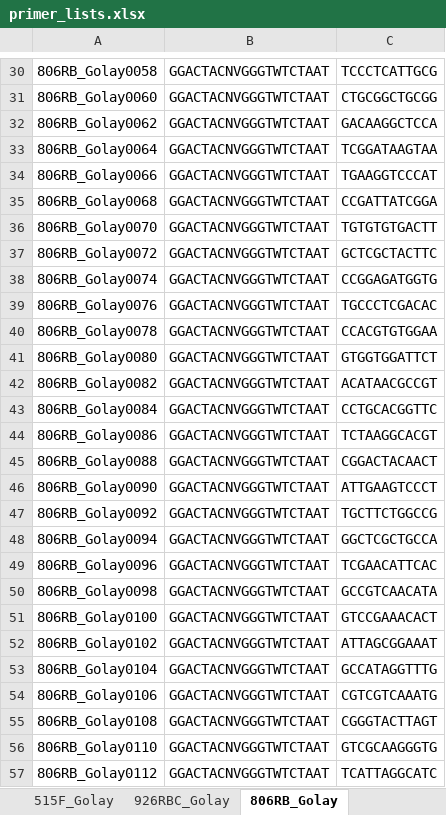
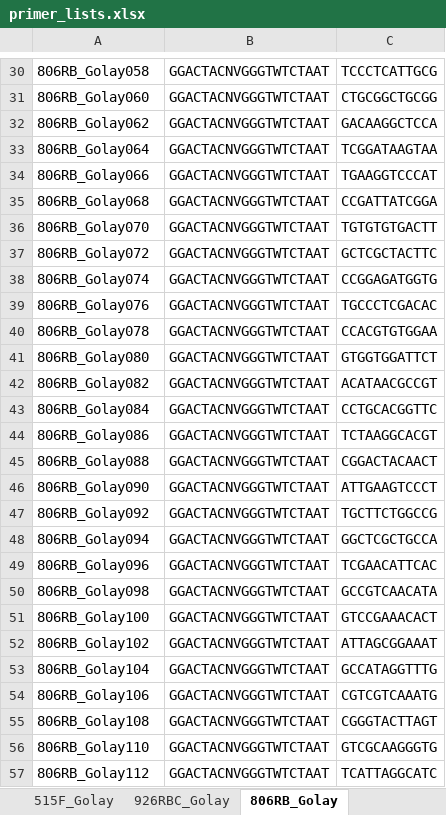
Before and after one commit to MolLabNIOZ/molecular_tools, an Excel workbook: mapping_file_creator/primer_lists.xlsx, sheet 806RB_Golay, drawn as a sheet; only a part is shown, gaps mark what is left out; values as stored, in another font and other column widths than the file's, no borders; the diff covers the shown part only; the diff names each change by its address in the sheet, - before the commit and + after, or states it on an @@ line.

```diff
--- a/mapping_file_creator/primer_lists.xlsx (sheet 806RB_Golay)
+++ b/mapping_file_creator/primer_lists.xlsx (sheet 806RB_Golay)
-A30: 806RB_Golay0058
+A30: 806RB_Golay058
-A31: 806RB_Golay0060
+A31: 806RB_Golay060
-A32: 806RB_Golay0062
+A32: 806RB_Golay062
-A33: 806RB_Golay0064
+A33: 806RB_Golay064
-A34: 806RB_Golay0066
+A34: 806RB_Golay066
-A35: 806RB_Golay0068
+A35: 806RB_Golay068
-A36: 806RB_Golay0070
+A36: 806RB_Golay070
-A37: 806RB_Golay0072
+A37: 806RB_Golay072
-A38: 806RB_Golay0074
+A38: 806RB_Golay074
-A39: 806RB_Golay0076
+A39: 806RB_Golay076
-A40: 806RB_Golay0078
+A40: 806RB_Golay078
-A41: 806RB_Golay0080
+A41: 806RB_Golay080
-A42: 806RB_Golay0082
+A42: 806RB_Golay082
-A43: 806RB_Golay0084
+A43: 806RB_Golay084
-A44: 806RB_Golay0086
+A44: 806RB_Golay086
-A45: 806RB_Golay0088
+A45: 806RB_Golay088
-A46: 806RB_Golay0090
+A46: 806RB_Golay090
-A47: 806RB_Golay0092
+A47: 806RB_Golay092
-A48: 806RB_Golay0094
+A48: 806RB_Golay094
-A49: 806RB_Golay0096
+A49: 806RB_Golay096
-A50: 806RB_Golay0098
+A50: 806RB_Golay098
-A51: 806RB_Golay0100
+A51: 806RB_Golay100
-A52: 806RB_Golay0102
+A52: 806RB_Golay102
-A53: 806RB_Golay0104
+A53: 806RB_Golay104
-A54: 806RB_Golay0106
+A54: 806RB_Golay106
-A55: 806RB_Golay0108
+A55: 806RB_Golay108
-A56: 806RB_Golay0110
+A56: 806RB_Golay110
-A57: 806RB_Golay0112
+A57: 806RB_Golay112
```
Also changed, not shown: 104 edited cells elsewhere in this sheet.
